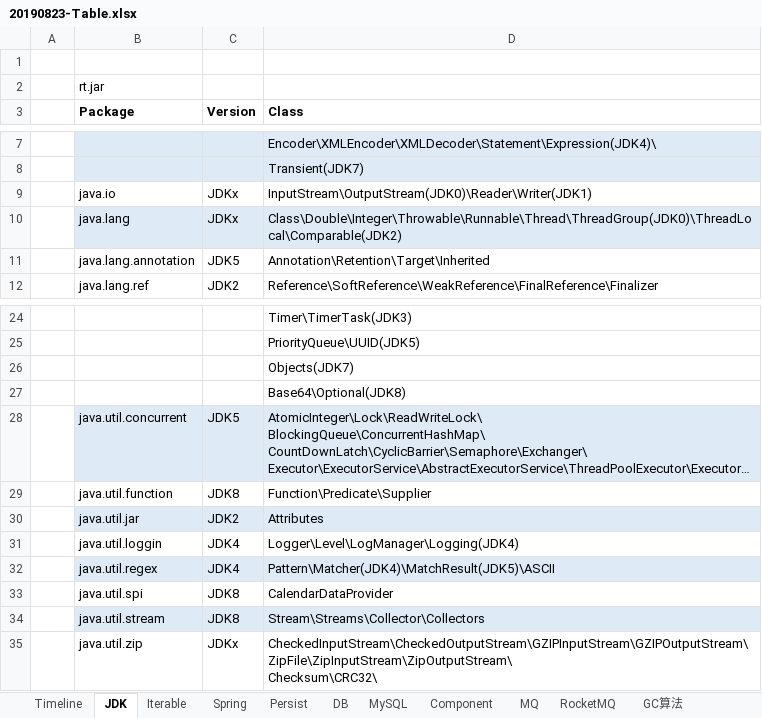
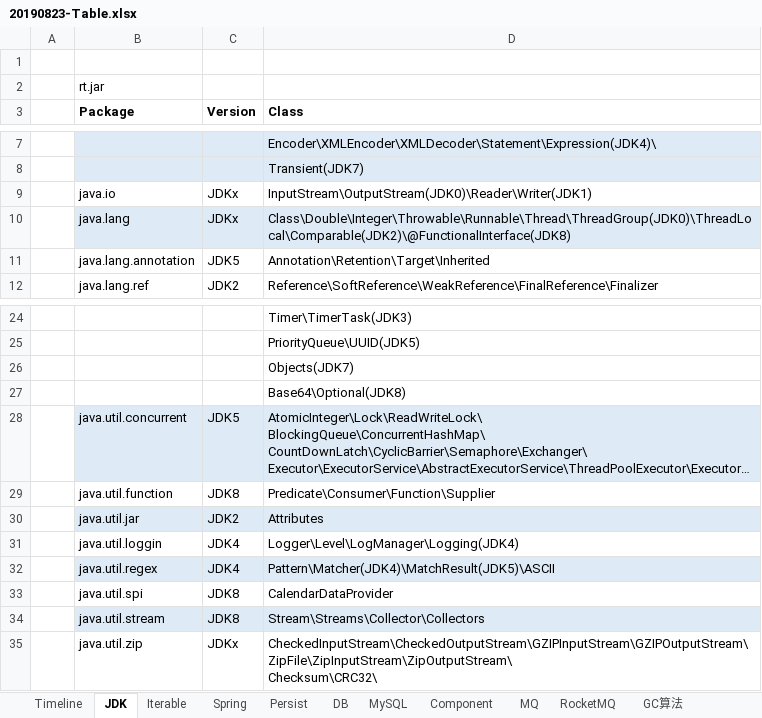
Before and after one commit to xiongc169/20110905-JavaProject, an Excel workbook: JavaProject/tech/20190823-Table.xlsx, sheet JDK, drawn as a sheet; only a part is shown, gaps mark what is left out; long unchanged cells end in …; values as stored, in another font and other column widths than the file's, no borders; charts and pictures not drawn; the diff names each change by its address in the sheet, - before the commit and + after, or states it on an @@ line.

```diff
--- a/JavaProject/tech/20190823-Table.xlsx (sheet JDK)
+++ b/JavaProject/tech/20190823-Table.xlsx (sheet JDK)
-D10 (Class): Class\Double\Integer\Throwable\Runnable\Thread\ThreadGroup(JDK0)\ThreadLocal\Comparable(JDK2)
+D10 (Class): Class\Double\Integer\Throwable\Runnable\Thread\ThreadGroup(JDK0)\ThreadLocal\Comparable(JDK2)\@FunctionalInterface(JDK8)
-D29 (Class): Function\Predicate\Supplier
+D29 (Class): Predicate\Consumer\Function\Supplier
```
Also changed, not shown: sheet Timeline, 8 other files.
